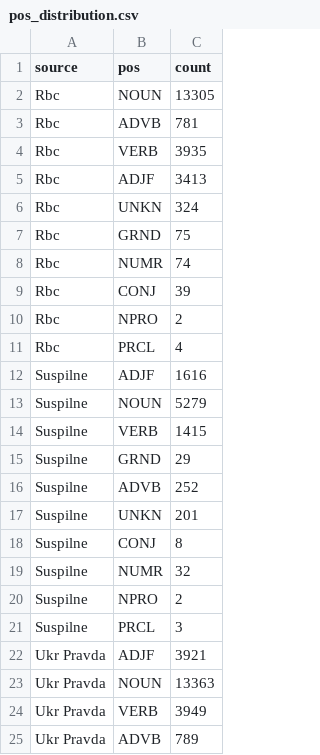
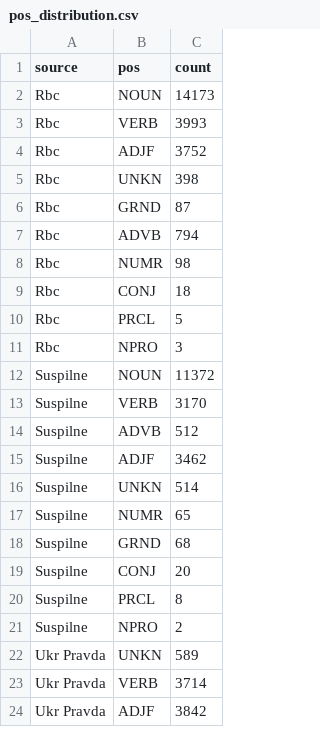
Before and after one commit to senyasaysmeow/nlp-labs, a CSV file: news_parsing/analysis/comparative_nlp/pos_distribution.csv, drawn as a sheet; only a part is shown; the diff covers the shown part only.

```diff
--- a/news_parsing/analysis/comparative_nlp/pos_distribution.csv
+++ b/news_parsing/analysis/comparative_nlp/pos_distribution.csv
@@ -1,25 +1,24 @@
 source,pos,count
-Rbc,NOUN,13305
-Rbc,ADVB,781
-Rbc,VERB,3935
-Rbc,ADJF,3413
-Rbc,UNKN,324
-Rbc,GRND,75
-Rbc,NUMR,74
-Rbc,CONJ,39
-Rbc,NPRO,2
-Rbc,PRCL,4
-Suspilne,ADJF,1616
-Suspilne,NOUN,5279
-Suspilne,VERB,1415
-Suspilne,GRND,29
-Suspilne,ADVB,252
-Suspilne,UNKN,201
-Suspilne,CONJ,8
-Suspilne,NUMR,32
+Rbc,NOUN,14173
+Rbc,VERB,3993
+Rbc,ADJF,3752
+Rbc,UNKN,398
+Rbc,GRND,87
+Rbc,ADVB,794
+Rbc,NUMR,98
+Rbc,CONJ,18
+Rbc,PRCL,5
+Rbc,NPRO,3
+Suspilne,NOUN,11372
+Suspilne,VERB,3170
+Suspilne,ADVB,512
+Suspilne,ADJF,3462
+Suspilne,UNKN,514
+Suspilne,NUMR,65
+Suspilne,GRND,68
+Suspilne,CONJ,20
+Suspilne,PRCL,8
 Suspilne,NPRO,2
-Suspilne,PRCL,3
-Ukr Pravda,ADJF,3921
-Ukr Pravda,NOUN,13363
-Ukr Pravda,VERB,3949
-Ukr Pravda,ADVB,789
+Ukr Pravda,UNKN,589
+Ukr Pravda,VERB,3714
+Ukr Pravda,ADJF,3842
```
Also changed, not shown: 1 added row, 1 removed row and 8 edited cells elsewhere in this file, news_parsing/analysis/comparative_nlp/summary.csv, news_parsing/analysis/comparative_nlp/tfidf_keywords.csv, 10 other files.
